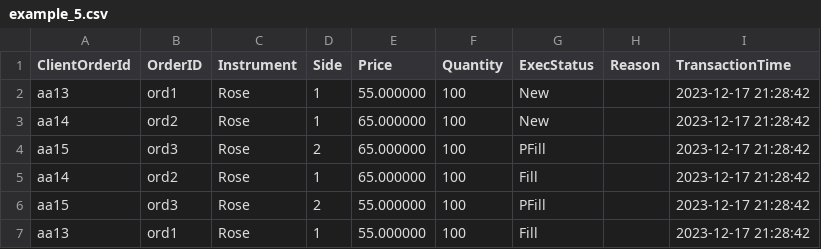
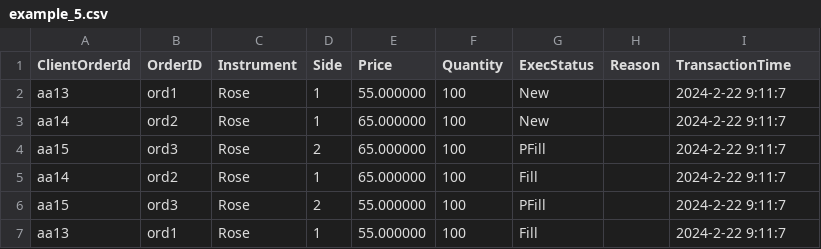
Before and after one commit to hesh-git/flower-exchange-c, a CSV file: ExecReportFiles/example_5.csv, drawn as a sheet.

```diff
--- a/ExecReportFiles/example_5.csv
+++ b/ExecReportFiles/example_5.csv
@@ -1,7 +1,7 @@
 ClientOrderId, OrderID, Instrument, Side, Price, Quantity, ExecStatus, Reason, TransactionTime
-aa13,ord1,Rose,1,55.000000,100,New,,2023-12-17 21:28:42,
-aa14,ord2,Rose,1,65.000000,100,New,,2023-12-17 21:28:42,
-aa15,ord3,Rose,2,65.000000,100,PFill,,2023-12-17 21:28:42,
-aa14,ord2,Rose,1,65.000000,100,Fill,,2023-12-17 21:28:42,
-aa15,ord3,Rose,2,55.000000,100,PFill,,2023-12-17 21:28:42,
-aa13,ord1,Rose,1,55.000000,100,Fill,,2023-12-17 21:28:42,
+aa13,ord1,Rose,1,55.000000,100,New,,2024-2-22 9:11:7,
+aa14,ord2,Rose,1,65.000000,100,New,,2024-2-22 9:11:7,
+aa15,ord3,Rose,2,65.000000,100,PFill,,2024-2-22 9:11:7,
+aa14,ord2,Rose,1,65.000000,100,Fill,,2024-2-22 9:11:7,
+aa15,ord3,Rose,2,55.000000,100,PFill,,2024-2-22 9:11:7,
+aa13,ord1,Rose,1,55.000000,100,Fill,,2024-2-22 9:11:7,
```
Also changed, not shown: ExecReportFiles/example_6.csv, ExecReportFiles/example_7.csv, 1 other file.
